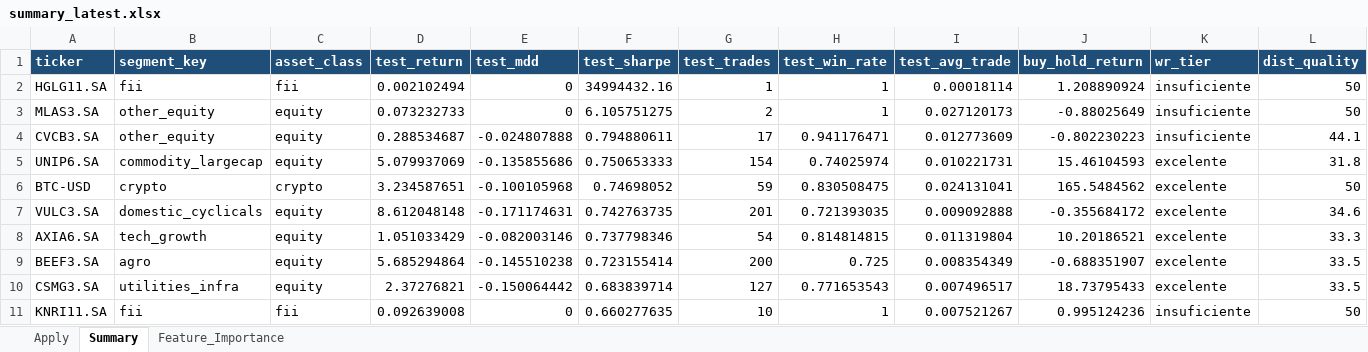
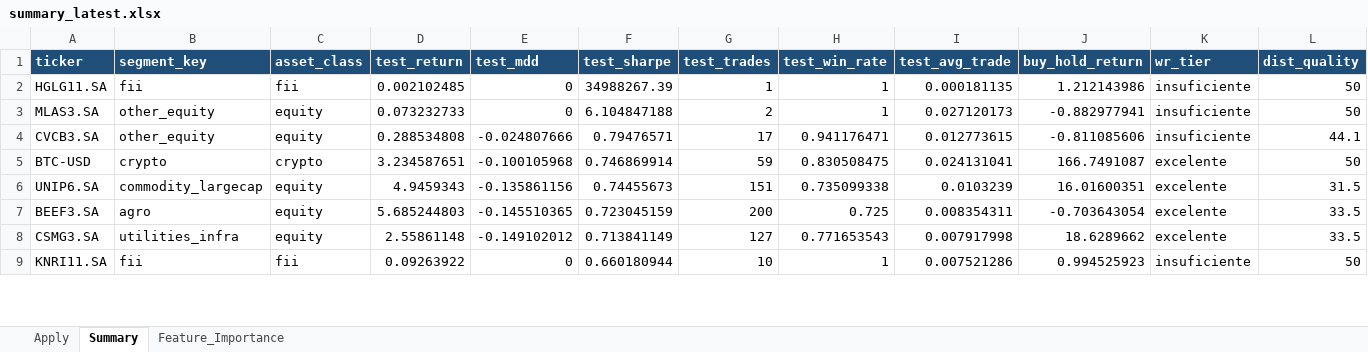
Before and after one commit to gcallj/test, an Excel workbook: summary_latest.xlsx, sheet Summary, drawn as a sheet; only a part is shown; values as stored, in another font and other column widths than the file's, no borders; removed rows and columns are numbered as before the commit, all else as after; rows hold the shown columns only; the diff covers the shown part only; the diff names each change by its address in the sheet, - before the commit and + after, or states it on an @@ line.

```diff
--- a/summary_latest.xlsx (sheet Summary)
+++ b/summary_latest.xlsx (sheet Summary)
-D2 (test_return): 0.002102494
+D2 (test_return): 0.002102485
-F2 (test_sharpe): 34994432.16
+F2 (test_sharpe): 34988267.39
-I2 (test_avg_trade): 0.00018114
+I2 (test_avg_trade): 0.000181135
-J2 (buy_hold_return): 1.208890924
+J2 (buy_hold_return): 1.212143986
-F3 (test_sharpe): 6.105751275
+F3 (test_sharpe): 6.104847188
-J3 (buy_hold_return): -0.88025649
+J3 (buy_hold_return): -0.882977941
-D4 (test_return): 0.288534687
+D4 (test_return): 0.288534808
-E4 (test_mdd): -0.024807888
+E4 (test_mdd): -0.024807666
-F4 (test_sharpe): 0.794880611
+F4 (test_sharpe): 0.79476571
-I4 (test_avg_trade): 0.012773609
+I4 (test_avg_trade): 0.012773615
-J4 (buy_hold_return): -0.802230223
+J4 (buy_hold_return): -0.811085606
-row 5: UNIP6.SA | commodity_largecap | equity | 5.079937069 | -0.135855686 | 0.750653333 | 154 | 0.74025974 | 0.010221731 | 15.46104593 | excelente | 31.8
-F5 (test_sharpe): 0.74698052
+F5 (test_sharpe): 0.746869914
-J5 (buy_hold_return): 165.5484562
+J5 (buy_hold_return): 166.7491087
-row 7: VULC3.SA | domestic_cyclicals | equity | 8.612048148 | -0.171174631 | 0.742763735 | 201 | 0.721393035 | 0.009092888 | -0.355684172 | excelente | 34.6
-row 8: AXIA6.SA | tech_growth | equity | 1.051033429 | -0.082003146 | 0.737798346 | 54 | 0.814814815 | 0.011319804 | 10.20186521 | excelente | 33.3
+row 6: UNIP6.SA | commodity_largecap | equity | 4.9459343 | -0.135861156 | 0.74455673 | 151 | 0.735099338 | 0.0103239 | 16.01600351 | excelente | 31.5
-D7 (test_return): 5.685294864
+D7 (test_return): 5.685244803
-E7 (test_mdd): -0.145510238
+E7 (test_mdd): -0.145510365
-F7 (test_sharpe): 0.723155414
+F7 (test_sharpe): 0.723045159
-I7 (test_avg_trade): 0.008354349
+I7 (test_avg_trade): 0.008354311
-J7 (buy_hold_return): -0.688351907
+J7 (buy_hold_return): -0.703643054
-D8 (test_return): 2.37276821
+D8 (test_return): 2.55861148
-E8 (test_mdd): -0.150064442
+E8 (test_mdd): -0.149102012
-F8 (test_sharpe): 0.683839714
+F8 (test_sharpe): 0.713841149
-I8 (test_avg_trade): 0.007496517
+I8 (test_avg_trade): 0.007917998
-J8 (buy_hold_return): 18.73795433
+J8 (buy_hold_return): 18.6289662
-D9 (test_return): 0.092639008
+D9 (test_return): 0.09263922
-F9 (test_sharpe): 0.660277635
+F9 (test_sharpe): 0.660180944
-I9 (test_avg_trade): 0.007521267
+I9 (test_avg_trade): 0.007521286
-J9 (buy_hold_return): 0.995124236
+J9 (buy_hold_return): 0.994525923
```
Also changed, not shown: 26 added rows, 24 removed rows and 418 edited cells elsewhere in this sheet, sheet Feature_Importance, sheet Apply, 2 other files.
